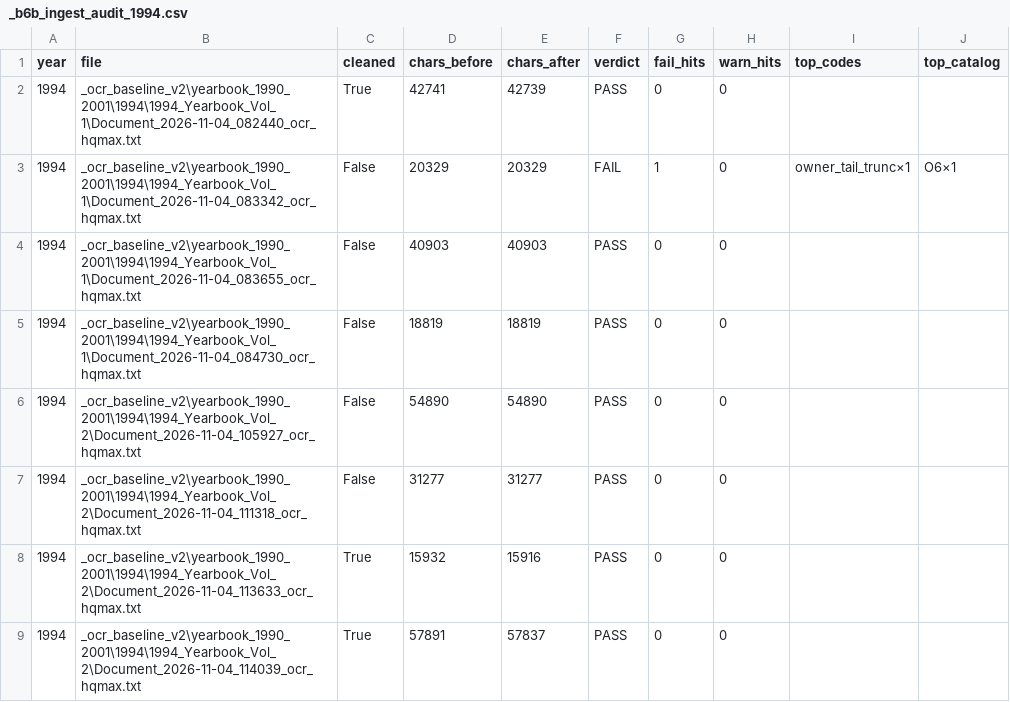
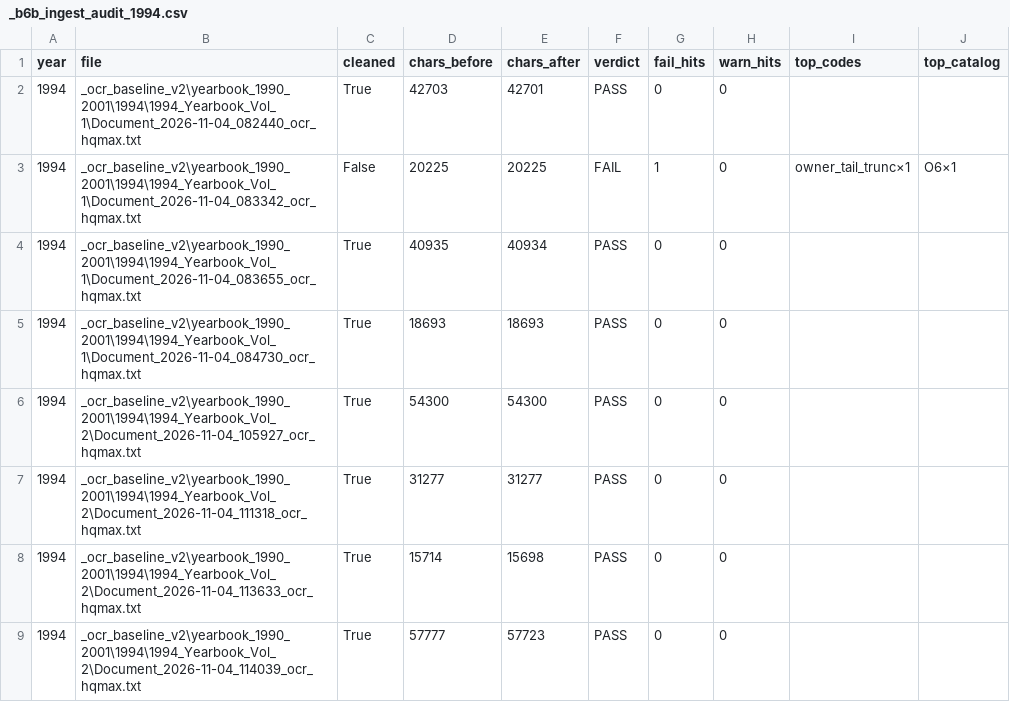
Before and after one commit to mwtorq/jrtca_results, a CSV file: _b6b_ingest_audit_1994.csv, drawn as a sheet.

Commit message:
B6b: force re-OCR Lonestar+Coffey; honest O6 remains
HQ force (workers=15, page_workers=2) confirmed Lonestar owner blank on page and Coffey still truncates at Cur. Restored cleaned LFS texts; 1993/1994 FAIL=1. Jon Go force still running. Update D17 handoff.

```diff
--- a/_b6b_ingest_audit_1994.csv
+++ b/_b6b_ingest_audit_1994.csv
@@ -1,9 +1,9 @@
 year,file,cleaned,chars_before,chars_after,verdict,fail_hits,warn_hits,top_codes,top_catalog
-1994,_ocr_baseline_v2\yearbook_1990_2001\1994\1994_Yearbook_Vol_1\Document_2026-11-04_082440_ocr_hqmax.txt,True,42741,42739,PASS,0,0,,
-1994,_ocr_baseline_v2\yearbook_1990_2001\1994\1994_Yearbook_Vol_1\Document_2026-11-04_083342_ocr_hqmax.txt,False,20329,20329,FAIL,1,0,owner_tail_trunc×1,O6×1
-1994,_ocr_baseline_v2\yearbook_1990_2001\1994\1994_Yearbook_Vol_1\Document_2026-11-04_083655_ocr_hqmax.txt,False,40903,40903,PASS,0,0,,
-1994,_ocr_baseline_v2\yearbook_1990_2001\1994\1994_Yearbook_Vol_1\Document_2026-11-04_084730_ocr_hqmax.txt,False,18819,18819,PASS,0,0,,
-1994,_ocr_baseline_v2\yearbook_1990_2001\1994\1994_Yearbook_Vol_2\Document_2026-11-04_105927_ocr_hqmax.txt,False,54890,54890,PASS,0,0,,
-1994,_ocr_baseline_v2\yearbook_1990_2001\1994\1994_Yearbook_Vol_2\Document_2026-11-04_111318_ocr_hqmax.txt,False,31277,31277,PASS,0,0,,
-1994,_ocr_baseline_v2\yearbook_1990_2001\1994\1994_Yearbook_Vol_2\Document_2026-11-04_113633_ocr_hqmax.txt,True,15932,15916,PASS,0,0,,
-1994,_ocr_baseline_v2\yearbook_1990_2001\1994\1994_Yearbook_Vol_2\Document_2026-11-04_114039_ocr_hqmax.txt,True,57891,57837,PASS,0,0,,
+1994,_ocr_baseline_v2\yearbook_1990_2001\1994\1994_Yearbook_Vol_1\Document_2026-11-04_082440_ocr_hqmax.txt,True,42703,42701,PASS,0,0,,
+1994,_ocr_baseline_v2\yearbook_1990_2001\1994\1994_Yearbook_Vol_1\Document_2026-11-04_083342_ocr_hqmax.txt,False,20225,20225,FAIL,1,0,owner_tail_trunc×1,O6×1
+1994,_ocr_baseline_v2\yearbook_1990_2001\1994\1994_Yearbook_Vol_1\Document_2026-11-04_083655_ocr_hqmax.txt,True,40935,40934,PASS,0,0,,
+1994,_ocr_baseline_v2\yearbook_1990_2001\1994\1994_Yearbook_Vol_1\Document_2026-11-04_084730_ocr_hqmax.txt,True,18693,18693,PASS,0,0,,
+1994,_ocr_baseline_v2\yearbook_1990_2001\1994\1994_Yearbook_Vol_2\Document_2026-11-04_105927_ocr_hqmax.txt,True,54300,54300,PASS,0,0,,
+1994,_ocr_baseline_v2\yearbook_1990_2001\1994\1994_Yearbook_Vol_2\Document_2026-11-04_111318_ocr_hqmax.txt,True,31277,31277,PASS,0,0,,
+1994,_ocr_baseline_v2\yearbook_1990_2001\1994\1994_Yearbook_Vol_2\Document_2026-11-04_113633_ocr_hqmax.txt,True,15714,15698,PASS,0,0,,
+1994,_ocr_baseline_v2\yearbook_1990_2001\1994\1994_Yearbook_Vol_2\Document_2026-11-04_114039_ocr_hqmax.txt,True,57777,57723,PASS,0,0,,
```
Also changed, not shown: _b6b_ingest_audit_1993.csv, 3 other files.
